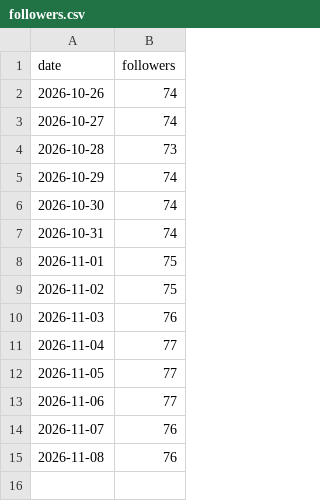
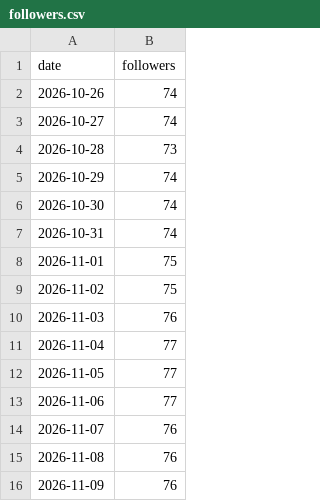
Before and after one commit to shiftaimagazine/shift-threads, a CSV file: stats/followers.csv, drawn as a sheet; the diff names each change by its address in the sheet, - before the commit and + after, or states it on an @@ line.

```diff
--- a/stats/followers.csv
+++ b/stats/followers.csv
+row 16: 2026-11-09 | 76
```
Also changed, not shown: 2 other files.
